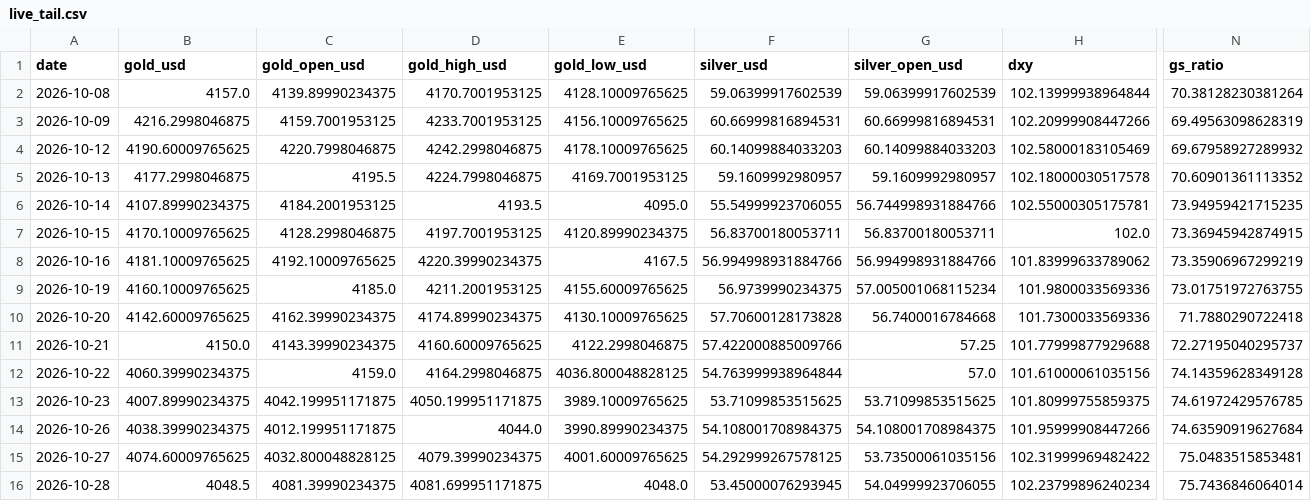
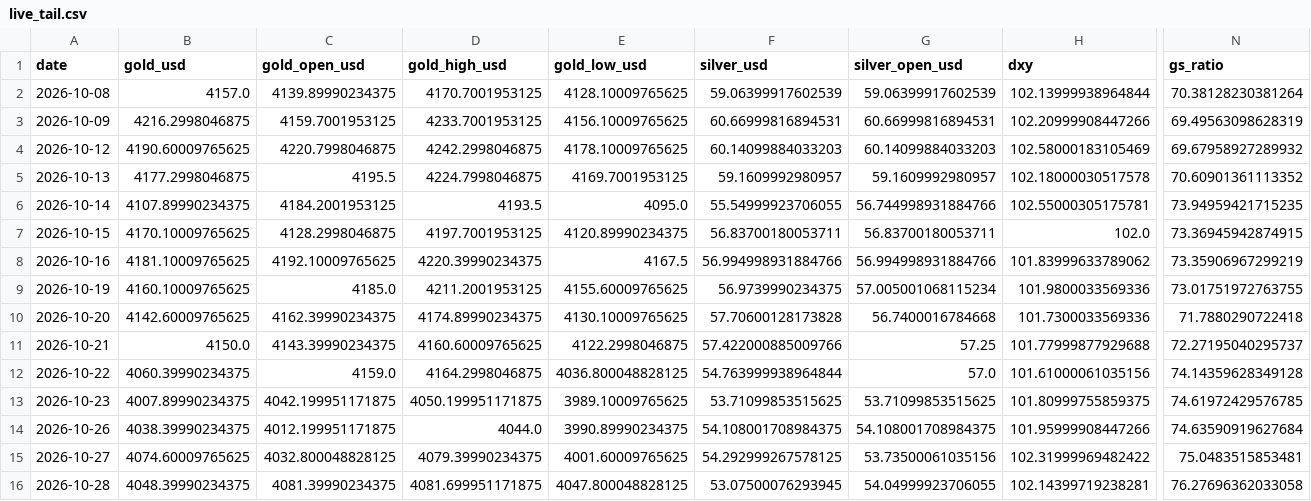
Before and after one commit to abhayv7272/ms-gold-algo, a CSV file: data/algo/live_tail.csv, drawn as a sheet; only a part is shown, gaps mark what is left out; the diff names each change by its address in the sheet, - before the commit and + after, or states it on an @@ line.

```diff
--- a/data/algo/live_tail.csv
+++ b/data/algo/live_tail.csv
-B16 (gold_usd): 4048.5
+B16 (gold_usd): 4048.39990234375
-E16 (gold_low_usd): 4048.0
+E16 (gold_low_usd): 4047.800048828125
-F16 (silver_usd): 53.45000076293945
+F16 (silver_usd): 53.07500076293945
-H16 (dxy): 102.23799896240234
+H16 (dxy): 102.14399719238281
-N16 (gs_ratio): 75.7436846064014
+N16 (gs_ratio): 76.27696362033058
```
Also changed, not shown: data/algo/health_log.csv, 2 other files.
